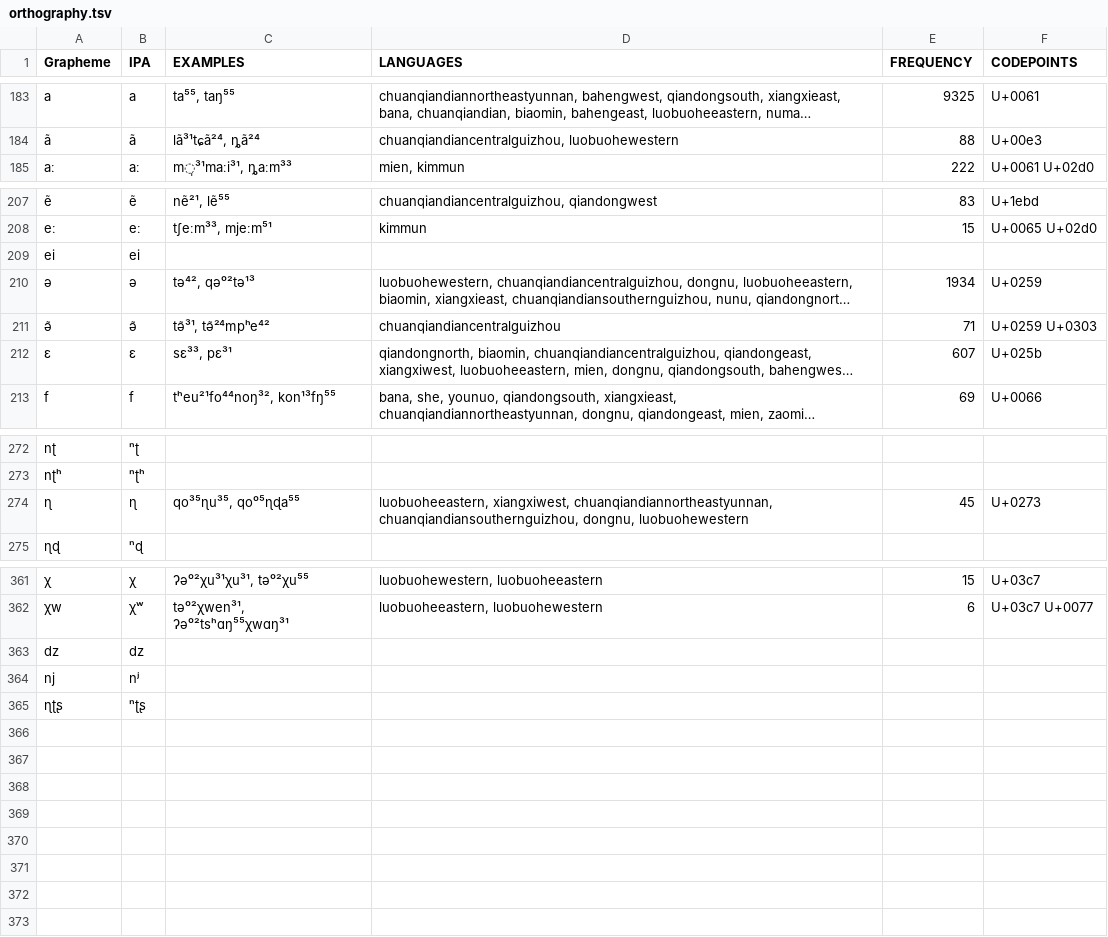
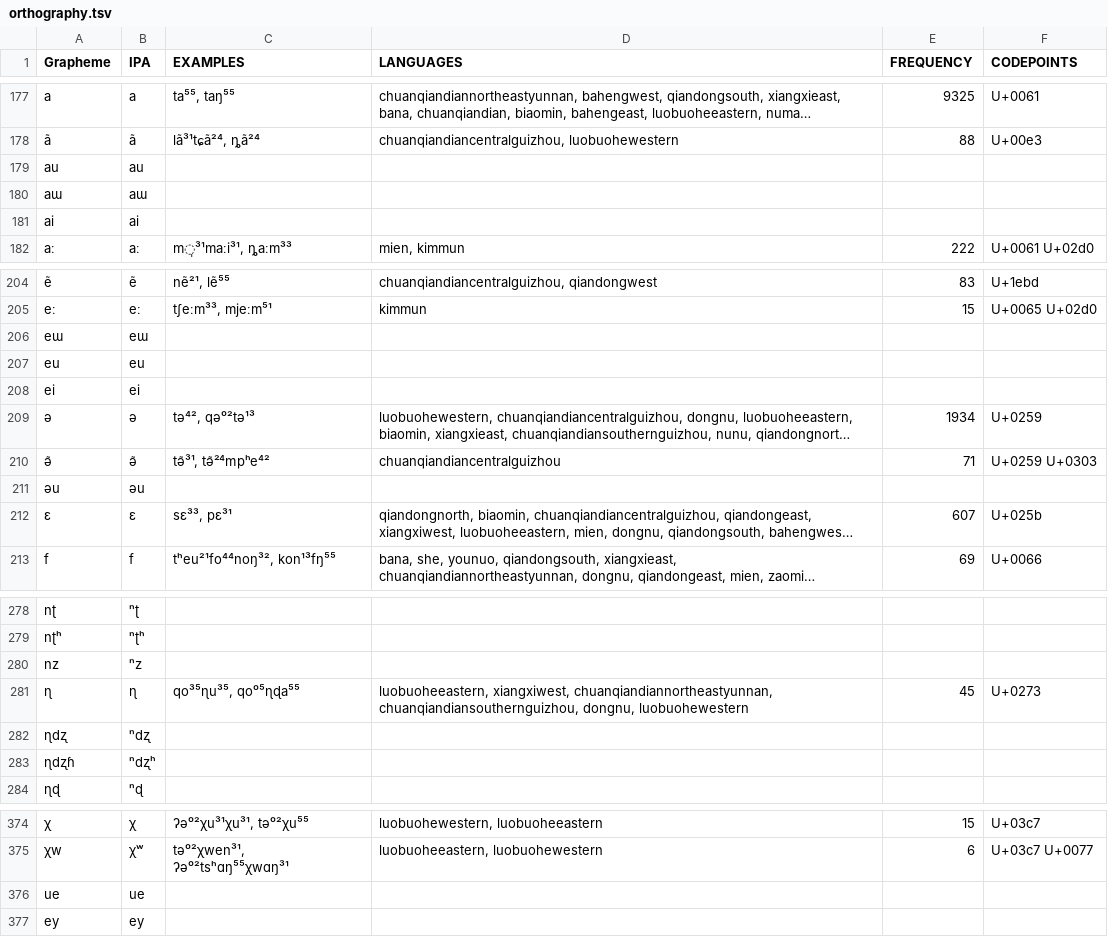
Before and after one commit to lexibank/chenhmongmien, a TSV file: etc/orthography.tsv, drawn as a sheet; only a part is shown, gaps mark what is left out; long unchanged cells end in …; the diff covers the shown part only; the diff names each change by its address in the sheet, - before the commit and + after, or states it on an @@ line.

Commit message:
update orthography profile

```diff
--- a/etc/orthography.tsv
+++ b/etc/orthography.tsv
+row 179: au | au
+row 180: aɯ | aɯ
+row 181: ai | ai
+row 206: eɯ | eɯ
+row 207: eu | eu
+row 211: əu | əu
@@ row 263 moved to row 280: nz @@
@@ row 201 moved to row 282: ɳdʐ @@
+row 283: ɳdʐɦ | ⁿdʐʰ
@@ row 363 moved to row 197: dz @@
@@ row 364 moved to row 260: nj @@
@@ row 365 moved to row 289: ɳʈʂ @@
+row 376: ue | ue
+row 377: ey | ey
```
Also changed, not shown: 3 added rows and 11 moved rows elsewhere in this file, 5 other files.
